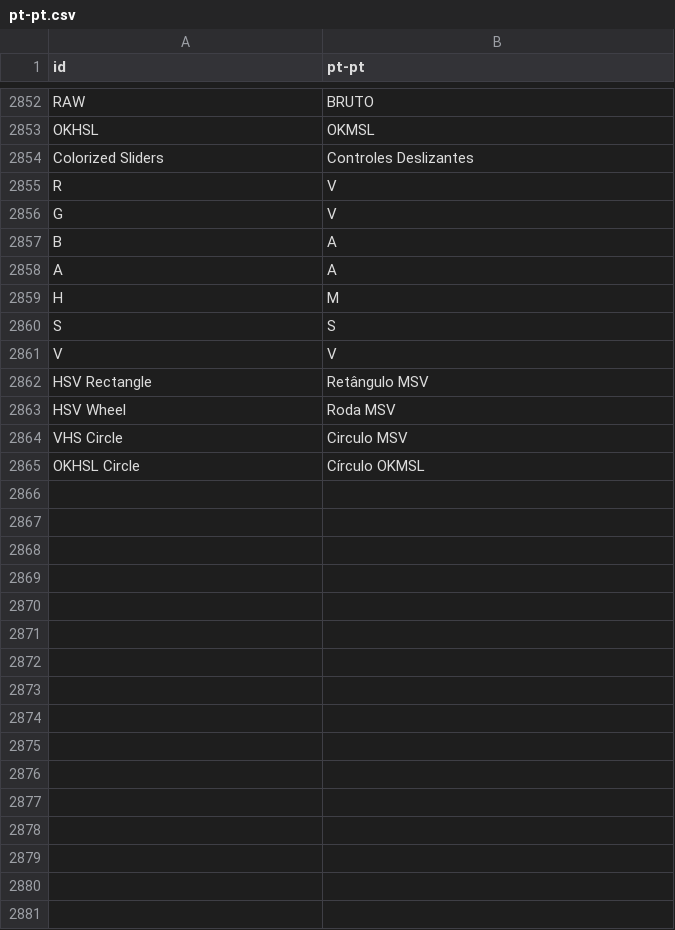
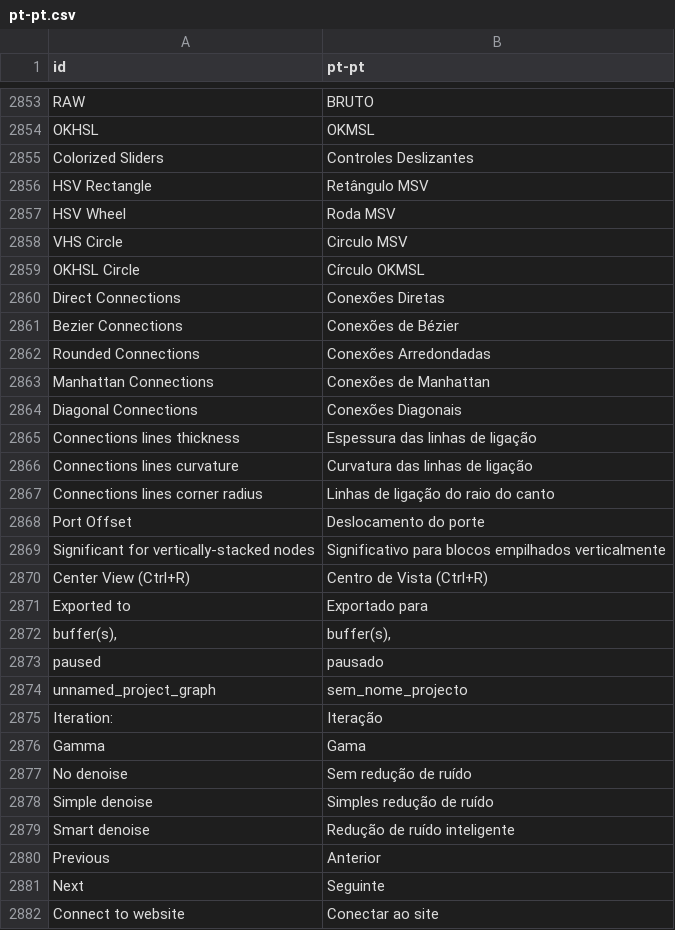
Before and after one commit to Ruyeex/Material-Maker-Translation-pt-pt, a CSV file: pt-pt.csv, drawn as a sheet; only a part is shown, gaps mark what is left out; removed rows and columns are numbered as before the commit, all else as after; the diff covers the shown part only; the diff names each change by its address in the sheet, - before the commit and + after, or states it on an @@ line.

Commit message:
Update pt-pt.csv

```diff
--- a/pt-pt.csv
+++ b/pt-pt.csv
-row 2855: R | V
-row 2856: G | V
-row 2857: B | A
-row 2858: A | A
-row 2859: H | M
-row 2860: S | S
-row 2861: V | V
+row 2860: Direct Connections | Conexões Diretas
+row 2861: Bezier Connections | Conexões de Bézier
+row 2862: Rounded Connections | Conexões Arredondadas
+row 2863: Manhattan Connections | Conexões de Manhattan
+row 2864: Diagonal Connections | Conexões Diagonais
+row 2865: Connections lines thickness | Espessura das linhas de ligação
+row 2866: Connections lines curvature | Curvatura das linhas de ligação
+row 2867: Connections lines corner radius | Linhas de ligação do raio do canto
+row 2868: Port Offset | Deslocamento do porte
+row 2869: Significant for vertically-stacked nodes | Significativo para blocos empilhados verticalmente
+row 2870: Center View (Ctrl+R) | Centro de Vista (Ctrl+R)
+row 2871: Exported to | Exportado para
+row 2872: buffer(s), | buffer(s),
+row 2873: paused | pausado
+row 2874: unnamed_project_graph | sem_nome_projecto
+row 2875: Iteration: | Iteração
+row 2876: Gamma | Gama
+row 2877: No denoise | Sem redução de ruído
+row 2878: Simple denoise | Simples redução de ruído
+row 2879: Smart denoise | Redução de ruído inteligente
+row 2880: Previous | Anterior
+row 2881: Next | Seguinte
+row 2882: Connect to website | Conectar ao site
```
Also changed, not shown: 17 added rows elsewhere in this file.
